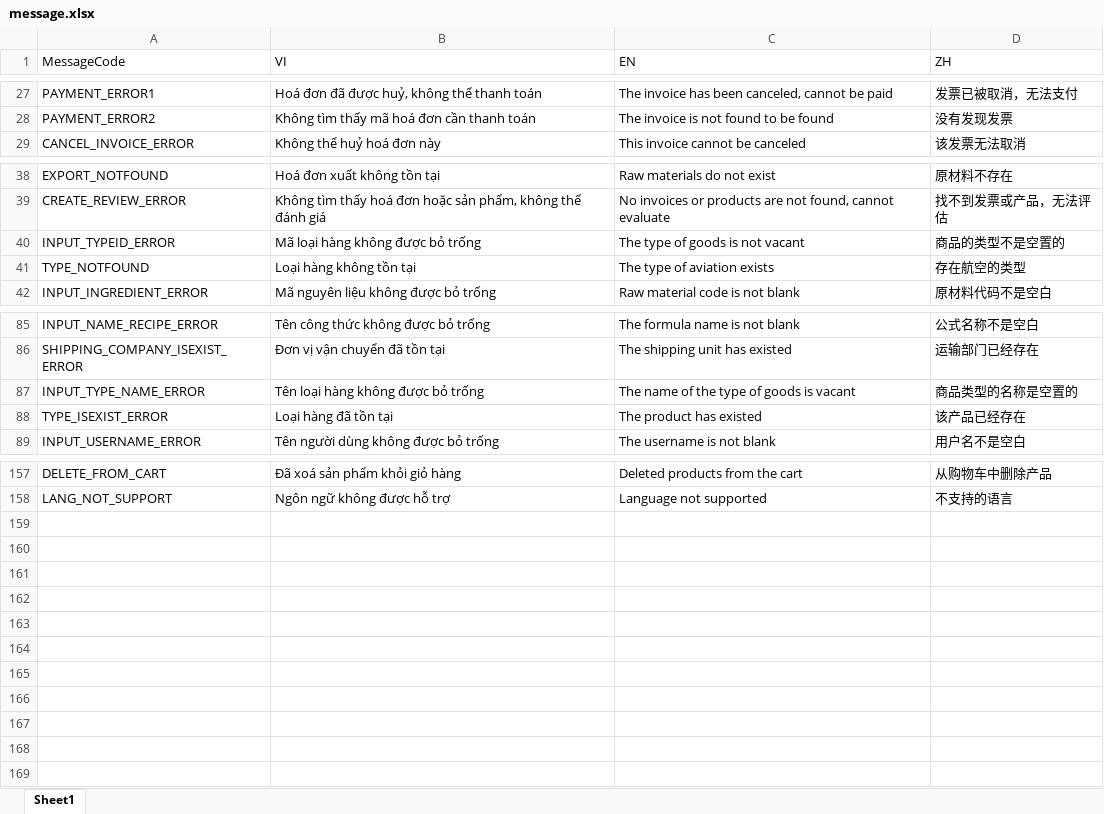
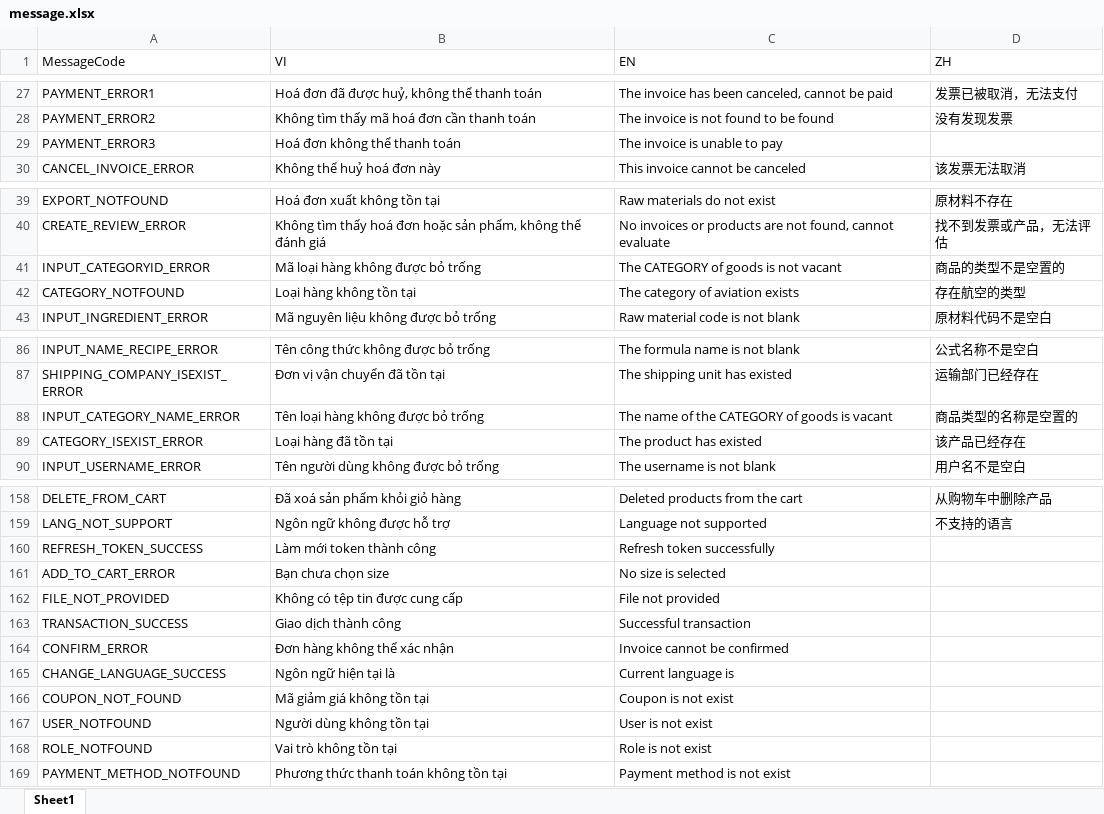
Before and after one commit to ManhPM/footwear-laravel, an Excel workbook: app/Http/Controllers/message.xlsx, sheet Sheet1, drawn as a sheet; only a part is shown, gaps mark what is left out; values as stored, in another font and other column widths than the file's, no borders; addresses are those after the commit; the diff covers the shown part only; the diff names each change by its address in the sheet, - before the commit and + after, or states it on an @@ line.

```diff
--- a/app/Http/Controllers/message.xlsx (sheet Sheet1)
+++ b/app/Http/Controllers/message.xlsx (sheet Sheet1)
+row 29: PAYMENT_ERROR3 | Hoá đơn không thể thanh toán | The invoice is unable to pay
-A41 (MessageCode): INPUT_TYPEID_ERROR
+A41 (MessageCode): INPUT_CATEGORYID_ERROR
-C41 (EN): The type of goods is not vacant
+C41 (EN): The CATEGORY of goods is not vacant
-A42 (MessageCode): TYPE_NOTFOUND
+A42 (MessageCode): CATEGORY_NOTFOUND
-C42 (EN): The type of aviation exists
+C42 (EN): The category of aviation exists
-A88 (MessageCode): INPUT_TYPE_NAME_ERROR
+A88 (MessageCode): INPUT_CATEGORY_NAME_ERROR
-C88 (EN): The name of the type of goods is vacant
+C88 (EN): The name of the CATEGORY of goods is vacant
-A89 (MessageCode): TYPE_ISEXIST_ERROR
+A89 (MessageCode): CATEGORY_ISEXIST_ERROR
+row 160: REFRESH_TOKEN_SUCCESS | Làm mới token thành công | Refresh token successfully
+row 161: ADD_TO_CART_ERROR | Bạn chưa chọn size | No size is selected
+row 162: FILE_NOT_PROVIDED | Không có tệp tin được cung cấp | File not provided
+row 163: TRANSACTION_SUCCESS | Giao dịch thành công | Successful transaction
+row 164: CONFIRM_ERROR | Đơn hàng không thể xác nhận | Invoice cannot be confirmed
+row 165: CHANGE_LANGUAGE_SUCCESS | Ngôn ngữ hiện tại là | Current language is
+row 166: COUPON_NOT_FOUND | Mã giảm giá không tồn tại | Coupon is not exist
+row 167: USER_NOTFOUND | Người dùng không tồn tại | User is not exist
+row 168: ROLE_NOTFOUND | Vai trò không tồn tại | Role is not exist
+row 169: PAYMENT_METHOD_NOTFOUND | Phương thức thanh toán không tồn tại | Payment method is not exist
```
Also changed, not shown: 4 edited cells elsewhere in this sheet, 34 other files.
